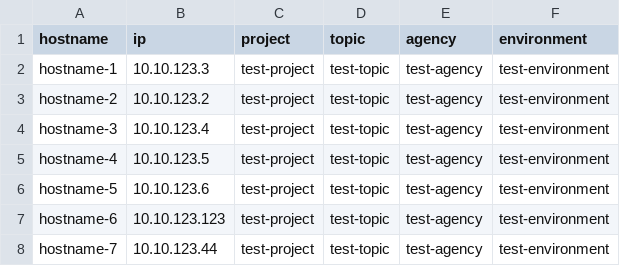
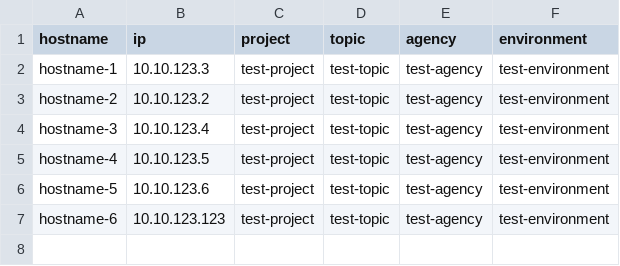
Before and after one commit to jiayuchann/GCP-test-cloud-build, a CSV file: dictionary.csv, drawn as a sheet.

Commit message:
Update dictionary.csv

```diff
--- a/dictionary.csv
+++ b/dictionary.csv
@@ -7,2 +7 @@ hostname-5,10.10.123.6,test-project,test-topic,test-agency,test-environment
 hostname-6,10.10.123.123,test-project,test-topic,test-agency,test-environment
-hostname-7,10.10.123.44,test-project,test-topic,test-agency,test-environment
```
